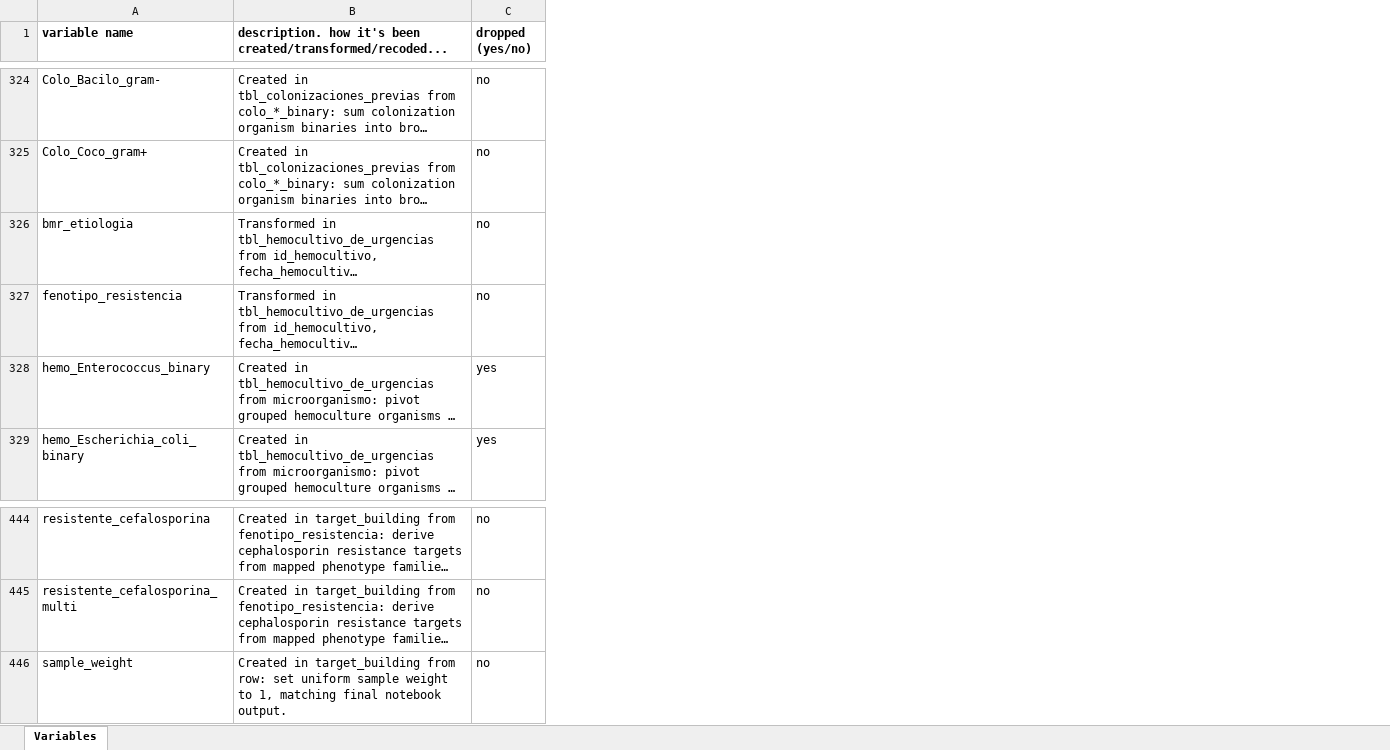
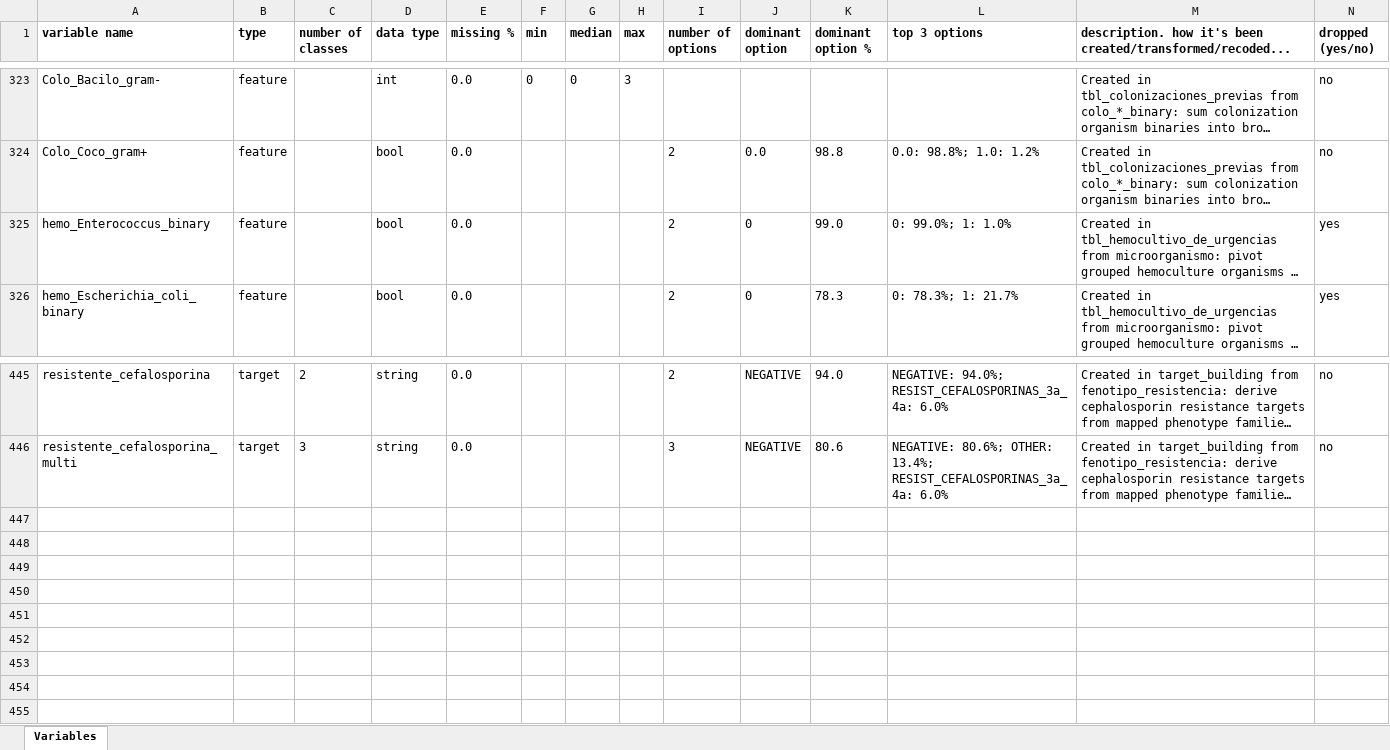
Before and after one commit to BU-ISCIII/bd-tools, an Excel workbook: report/tables/clinician_variable_dictionary.xlsx, sheet Variables, drawn as a sheet; only a part is shown, gaps mark what is left out; long unchanged cells end in …; values as stored, in another font and other column widths than the file's, no borders; the diff covers the shown part only; the diff names each change by its address in the sheet, - before the commit and + after, or states it on an @@ line.

```diff
--- a/report/tables/clinician_variable_dictionary.xlsx (sheet Variables)
+++ b/report/tables/clinician_variable_dictionary.xlsx (sheet Variables)
+column B (type), rows 323-326: all feature; rows 445-446: target | target
+column C (number of classes), rows 445-446: 2 | 3
+column D (data type), rows 323-326: int | bool | bool | bool; rows 445-446: string | string
+column E (missing %), rows 323-326: all 0.0; rows 445-446: 0.0 | 0.0
+column F (min), row 323: 0
+column G (median), row 323: 0
+column H (max), row 323: 3
+column I (number of options), rows 324-326: all 2; rows 445-446: 2 | 3
+column J (dominant option), rows 324-326: 0.0 | 0 | 0; rows 445-446: NEGATIVE | NEGATIVE
+column K (dominant option %), rows 324-326: 98.8 | 99.0 | 78.3; rows 445-446: 94.0 | 80.6
+column L (top 3 options), rows 324-326: 0.0: 98.8%; 1.0: 1.2% | 0: 99.0%; 1: 1.0% | 0: 78.3%; 1: 21.7%; rows 445-446: NEGATIVE: 94.0%; RESIST_CEFALOSPORINAS_3a_4a: 6.0% | NEGATIVE: 80.6%; OTHER: 13.4%; RESIST_CEFALOSPORINAS_3a_4a: 6.0%
@@ row 326 moved to row 437: bmr_etiologia @@
@@ row 327 moved to row 438: fenotipo_resistencia @@
@@ row 446 moved to row 435: sample_weight @@
```
Also changed, not shown: 1 added row, 1 removed row and 3 moved rows elsewhere in this sheet.
